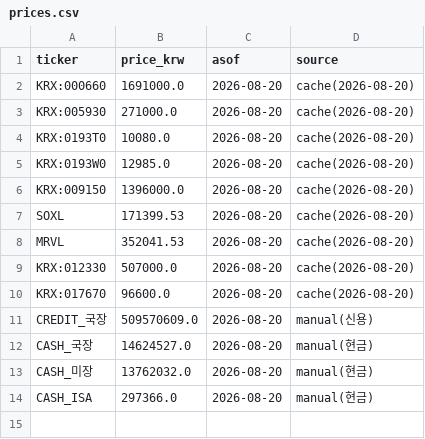
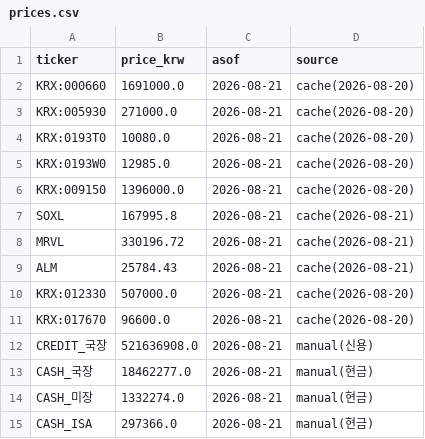
Before and after one commit to andynet2014-sudo/Github-Repository-1, a CSV file: mtm-dashboard/data/prices.csv, drawn as a sheet.

```diff
--- a/mtm-dashboard/data/prices.csv
+++ b/mtm-dashboard/data/prices.csv
@@ -1,14 +1,15 @@
 ticker,price_krw,asof,source
-KRX:000660,1691000.0,2026-08-20,cache(2026-08-20)
-KRX:005930,271000.0,2026-08-20,cache(2026-08-20)
-KRX:0193T0,10080.0,2026-08-20,cache(2026-08-20)
-KRX:0193W0,12985.0,2026-08-20,cache(2026-08-20)
-KRX:009150,1396000.0,2026-08-20,cache(2026-08-20)
-SOXL,171399.53,2026-08-20,cache(2026-08-20)
-MRVL,352041.53,2026-08-20,cache(2026-08-20)
-KRX:012330,507000.0,2026-08-20,cache(2026-08-20)
-KRX:017670,96600.0,2026-08-20,cache(2026-08-20)
-CREDIT_국장,509570609.0,2026-08-20,manual(신용)
-CASH_국장,14624527.0,2026-08-20,manual(현금)
-CASH_미장,13762032.0,2026-08-20,manual(현금)
-CASH_ISA,297366.0,2026-08-20,manual(현금)
+KRX:000660,1691000.0,2026-08-21,cache(2026-08-20)
+KRX:005930,271000.0,2026-08-21,cache(2026-08-20)
+KRX:0193T0,10080.0,2026-08-21,cache(2026-08-20)
+KRX:0193W0,12985.0,2026-08-21,cache(2026-08-20)
+KRX:009150,1396000.0,2026-08-21,cache(2026-08-20)
+SOXL,167995.8,2026-08-21,cache(2026-08-21)
+MRVL,330196.72,2026-08-21,cache(2026-08-21)
+ALM,25784.43,2026-08-21,cache(2026-08-21)
+KRX:012330,507000.0,2026-08-21,cache(2026-08-20)
+KRX:017670,96600.0,2026-08-21,cache(2026-08-20)
+CREDIT_국장,521636908.0,2026-08-21,manual(신용)
+CASH_국장,18462277.0,2026-08-21,manual(현금)
+CASH_미장,1332274.0,2026-08-21,manual(현금)
+CASH_ISA,297366.0,2026-08-21,manual(현금)
```
Also changed, not shown: mtm-dashboard/data/daily.csv, mtm-dashboard/data/positions.csv, 1 other file.
